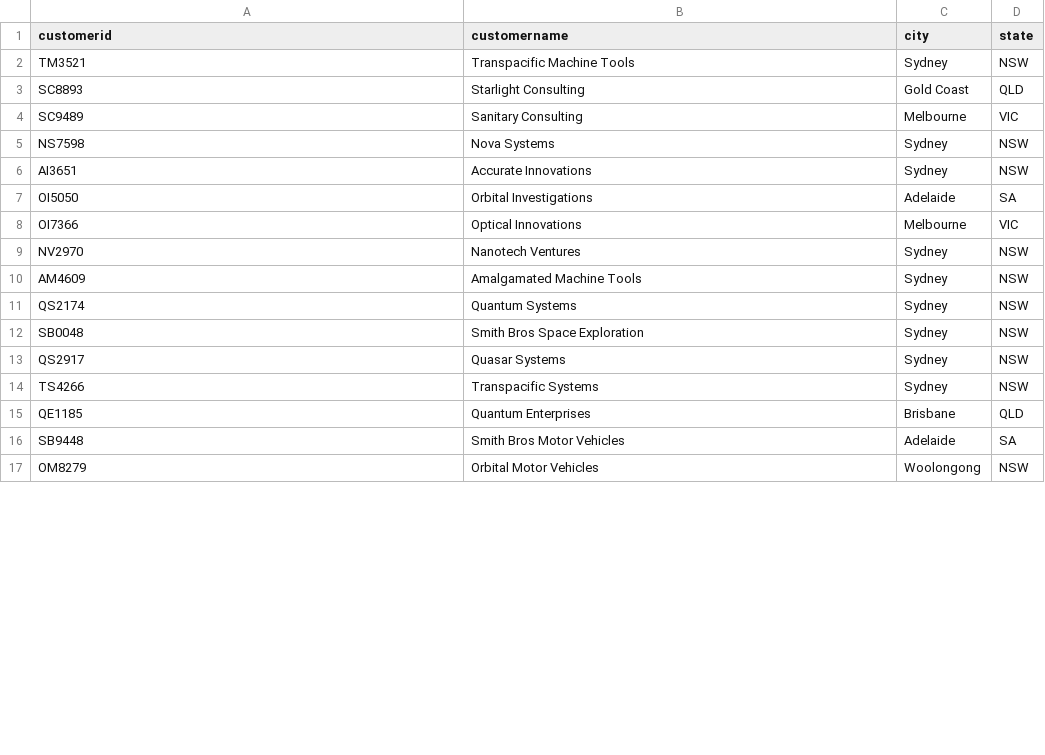
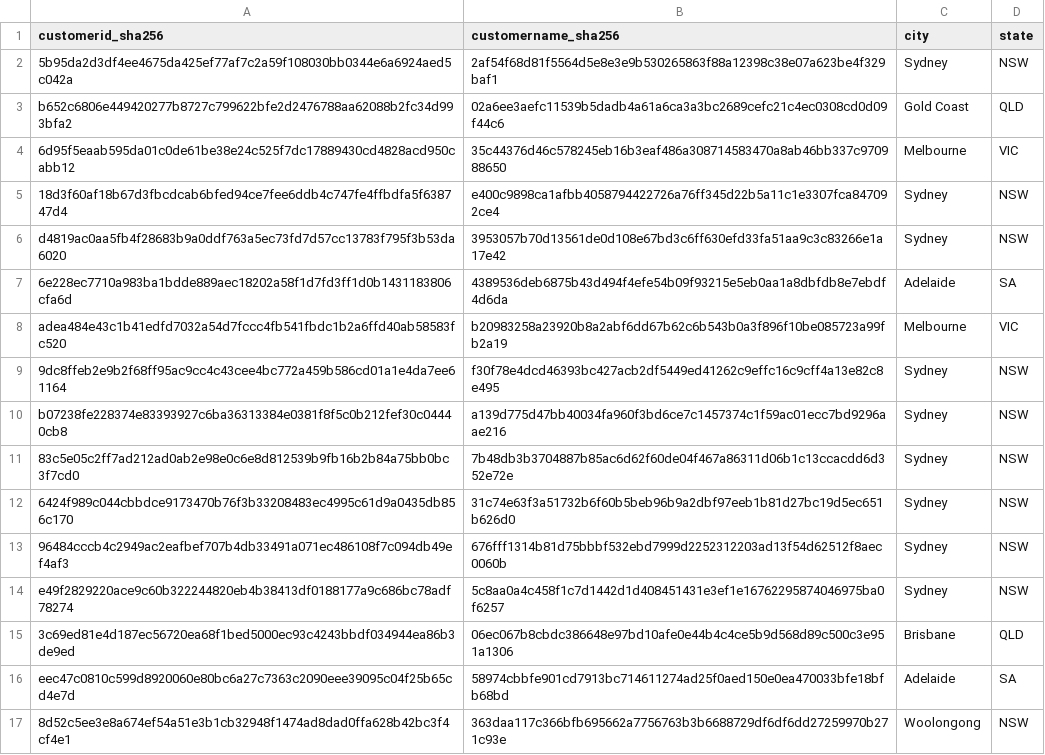
Before and after one commit to komae5519pv/komae_dbdemos, a CSV file: cleanroom_20250621/creator/raw_data/customers.csv, drawn as a sheet; only a part is shown; the diff covers the shown part only.

Commit message:
replace raw data

```diff
--- a/cleanroom_20250621/creator/raw_data/customers.csv
+++ b/cleanroom_20250621/creator/raw_data/customers.csv
@@ -1,17 +1,17 @@
-customerid,customername,city,state
-TM3521,Transpacific Machine Tools,Sydney,NSW
-SC8893,Starlight Consulting,Gold Coast,QLD
-SC9489,Sanitary Consulting,Melbourne,VIC
-NS7598,Nova Systems,Sydney,NSW
-AI3651,Accurate Innovations,Sydney,NSW
-OI5050,Orbital Investigations,Adelaide,SA
-OI7366,Optical Innovations,Melbourne,VIC
-NV2970,Nanotech Ventures,Sydney,NSW
-AM4609,Amalgamated Machine Tools,Sydney,NSW
-QS2174,Quantum Systems,Sydney,NSW
-SB0048,Smith Bros Space Exploration,Sydney,NSW
-QS2917,Quasar Systems,Sydney,NSW
-TS4266,Transpacific Systems,Sydney,NSW
-QE1185,Quantum Enterprises,Brisbane,QLD
-SB9448,Smith Bros Motor Vehicles,Adelaide,SA
-OM8279,Orbital Motor Vehicles,Woolongong,NSW
+customerid_sha256,customername_sha256,city,state
+5b95da2d3df4ee4675da425ef77af7c2a59f108030bb0344e6a6924aed5c042a,2af54f68d81f5564d5e8e3e9b530265863f88a12398c38e07a623be4f329baf1,Sydney,NSW
+b652c6806e449420277b8727c799622bfe2d2476788aa62088b2fc34d993bfa2,02a6ee3aefc11539b5dadb4a61a6ca3a3bc2689cefc21c4ec0308cd0d09f44c6,Gold Coast,QLD
+6d95f5eaab595da01c0de61be38e24c525f7dc17889430cd4828acd950cabb12,35c44376d46c578245eb16b3eaf486a308714583470a8ab46bb337c970988650,Melbourne,VIC
+18d3f60af18b67d3fbcdcab6bfed94ce7fee6ddb4c747fe4ffbdfa5f638747d4,e400c9898ca1afbb4058794422726a76ff345d22b5a11c1e3307fca847092ce4,Sydney,NSW
+d4819ac0aa5fb4f28683b9a0ddf763a5ec73fd7d57cc13783f795f3b53da6020,3953057b70d13561de0d108e67bd3c6ff630efd33fa51aa9c3c83266e1a17e42,Sydney,NSW
+6e228ec7710a983ba1bdde889aec18202a58f1d7fd3ff1d0b1431183806cfa6d,4389536deb6875b43d494f4efe54b09f93215e5eb0aa1a8dbfdb8e7ebdf4d6da,Adelaide,SA
+adea484e43c1b41edfd7032a54d7fccc4fb541fbdc1b2a6ffd40ab58583fc520,b20983258a23920b8a2abf6dd67b62c6b543b0a3f896f10be085723a99fb2a19,Melbourne,VIC
+9dc8ffeb2e9b2f68ff95ac9cc4c43cee4bc772a459b586cd01a1e4da7ee61164,f30f78e4dcd46393bc427acb2df5449ed41262c9effc16c9cff4a13e82c8e495,Sydney,NSW
+b07238fe228374e83393927c6ba36313384e0381f8f5c0b212fef30c04440cb8,a139d775d47bb40034fa960f3bd6ce7c1457374c1f59ac01ecc7bd9296aae216,Sydney,NSW
+83c5e05c2ff7ad212ad0ab2e98e0c6e8d812539b9fb16b2b84a75bb0bc3f7cd0,7b48db3b3704887b85ac6d62f60de04f467a86311d06b1c13ccacdd6d352e72e,Sydney,NSW
+6424f989c044cbbdce9173470b76f3b33208483ec4995c61d9a0435db856c170,31c74e63f3a51732b6f60b5beb96b9a2dbf97eeb1b81d27bc19d5ec651b626d0,Sydney,NSW
+96484cccb4c2949ac2eafbef707b4db33491a071ec486108f7c094db49ef4af3,676fff1314b81d75bbbf532ebd7999d2252312203ad13f54d62512f8aec0060b,Sydney,NSW
+e49f2829220ace9c60b322244820eb4b38413df0188177a9c686bc78adf78274,5c8aa0a4c458f1c7d1442d1d408451431e3ef1e16762295874046975ba0f6257,Sydney,NSW
+3c69ed81e4d187ec56720ea68f1bed5000ec93c4243bbdf034944ea86b3de9ed,06ec067b8cbdc386648e97bd10afe0e44b4c4ce5b9d568d89c500c3e951a1306,Brisbane,QLD
+eec47c0810c599d8920060e80bc6a27c7363c2090eee39095c04f25b65cd4e7d,58974cbbfe901cd7913bc714611274ad25f0aed150e0ea470033bfe18bfb68bd,Adelaide,SA
+8d52c5ee3e8a674ef54a51e3b1cb32948f1474ad8dad0ffa628b42bc3f4cf4e1,363daa117c366bfb695662a7756763b3b6688729df6df6dd27259970b271c93e,Woolongong,NSW
```
Also changed, not shown: 36 edited cells elsewhere in this file, 1 other file.
